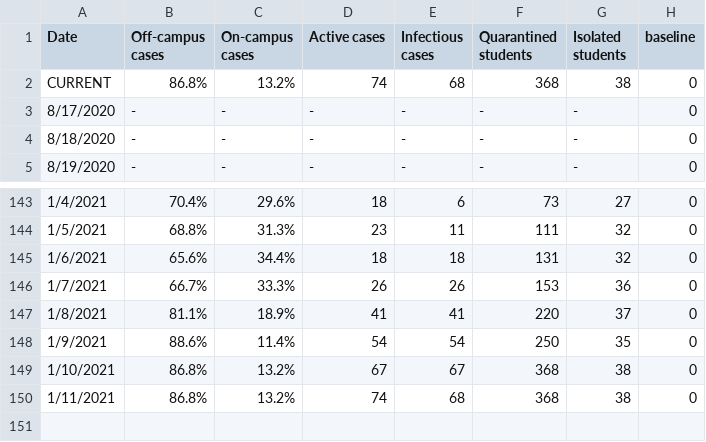
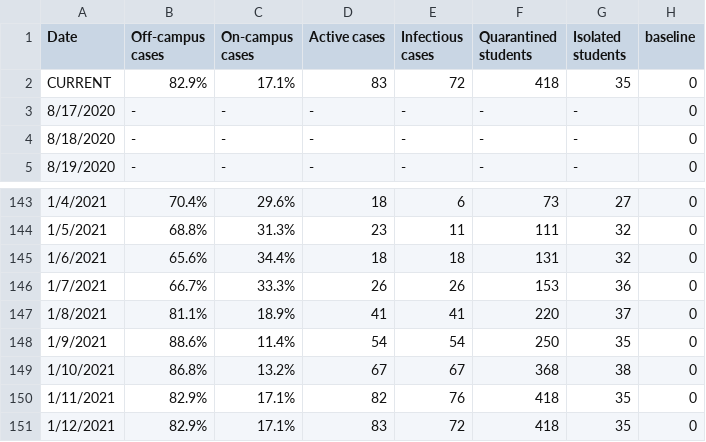
Before and after one commit to violettracker/nyutracker, a CSV file: dynamic/nyu_covidstats_table.csv, drawn as a sheet; only a part is shown, gaps mark what is left out.

```diff
--- a/dynamic/nyu_covidstats_table.csv
+++ b/dynamic/nyu_covidstats_table.csv
@@ -1,3 +1,3 @@
 Date,Off-campus cases,On-campus cases,Active cases,Infectious cases,Quarantined students,Isolated students,baseline
-CURRENT,86.8%,13.2%,74,68,368,38,0
+CURRENT,82.9%,17.1%,83,72,418,35,0
 8/17/2020,-,-,-,-,-,-,0
@@ -149,2 +149,3 @@ CURRENT,86.8%,13.2%,74,68,368,38,0
 1/10/2021,86.8%,13.2%,67,67,368,38,0
-1/11/2021,86.8%,13.2%,74,68,368,38,0
+1/11/2021,82.9%,17.1%,82,76,418,35,0
+1/12/2021,82.9%,17.1%,83,72,418,35,0
```
Also changed, not shown: dynamic/nyu_bycampus.csv, dynamic/nyu_bycampus_tests.csv, 3 other files.
